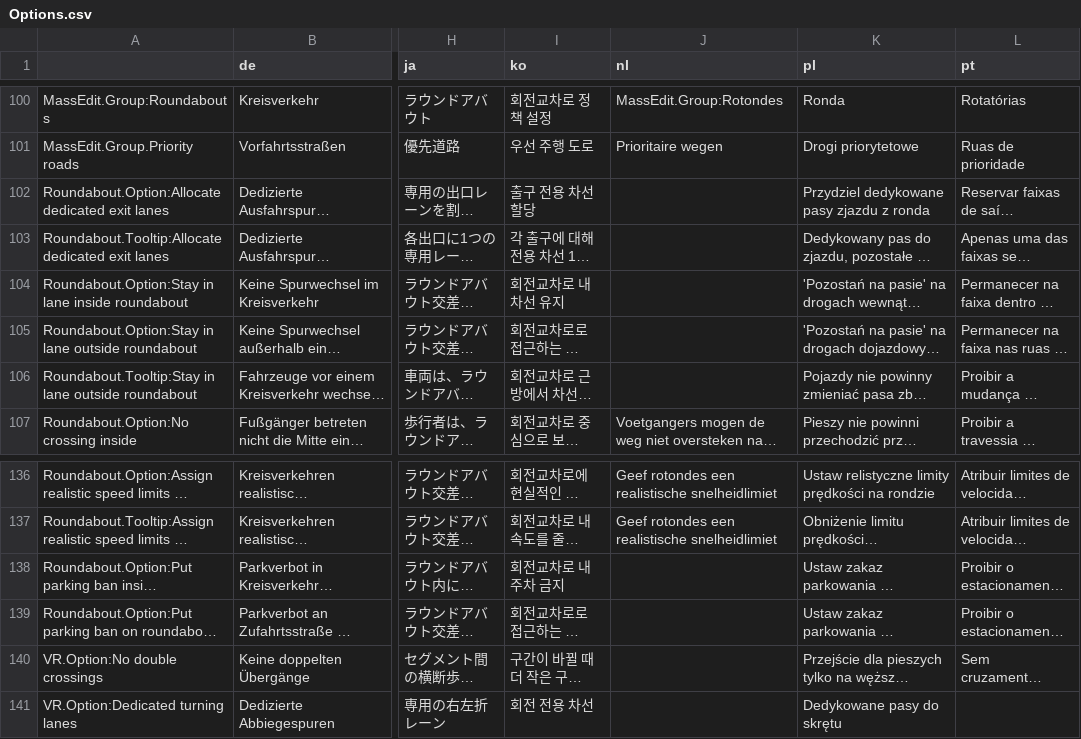
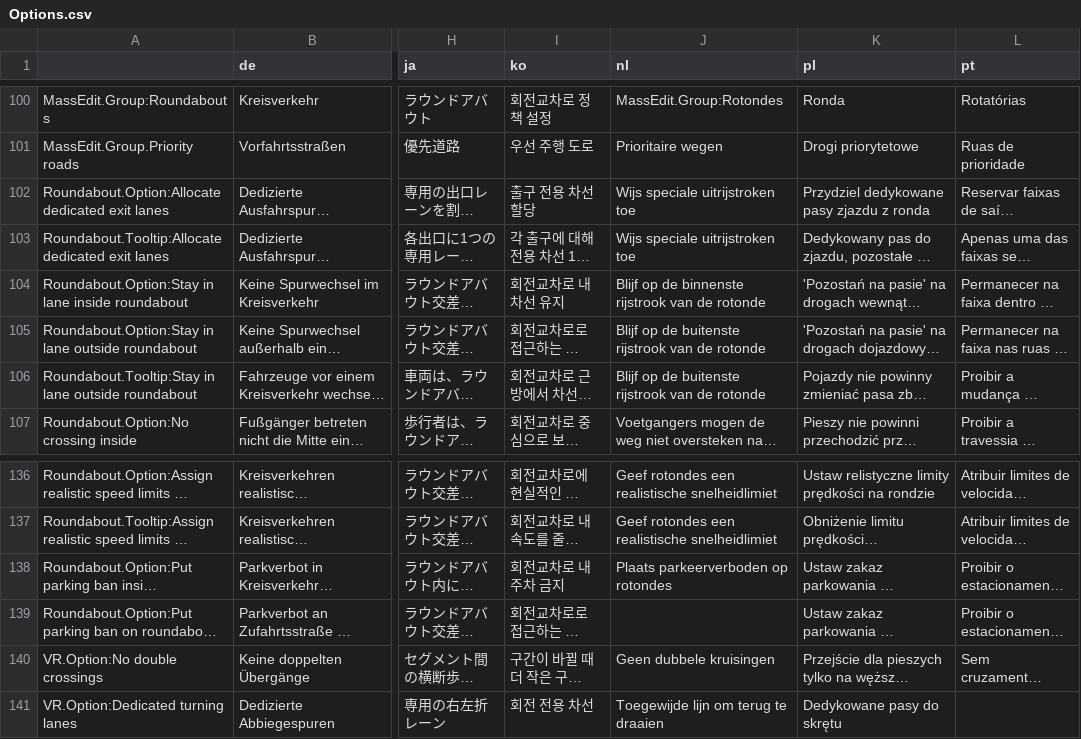
Before and after one commit to CitiesSkylinesMods/TMPE, a CSV file: TLM/TLM/Resources/Translations/Options.csv, drawn as a sheet; only a part is shown, gaps mark what is left out; long unchanged cells end in …; the diff names each change by its address in the sheet, - before the commit and + after, or states it on an @@ line.

Commit message:
Update of Dutch language

```diff
--- a/TLM/TLM/Resources/Translations/Options.csv
+++ b/TLM/TLM/Resources/Translations/Options.csv
-J102:J103 (nl): (empty)
+J102:J103 (nl): Wijs speciale uitrijstroken toe
-J104 (nl): (empty)
+J104 (nl): Blijf op de binnenste rijstrook van de rotonde
-J105:J106 (nl): (empty)
+J105:J106 (nl): Blijf op de buitenste rijstrook van de rotonde
-J138 (nl): (empty)
+J138 (nl): Plaats parkeerverboden op rotondes
-J140 (nl): (empty)
+J140 (nl): Geen dubbele kruisingen
-J141 (nl): (empty)
+J141 (nl): Toegewijde lijn om terug te draaien
```
